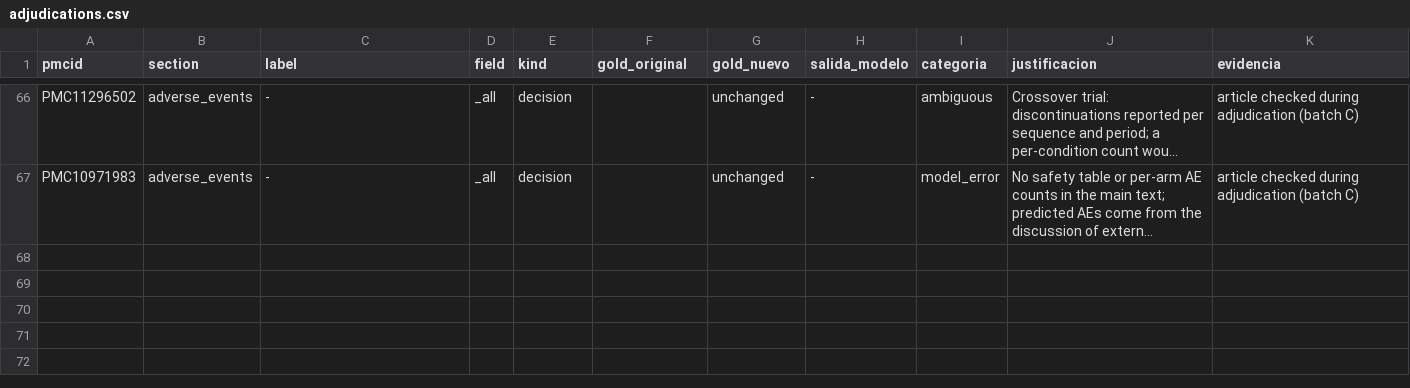
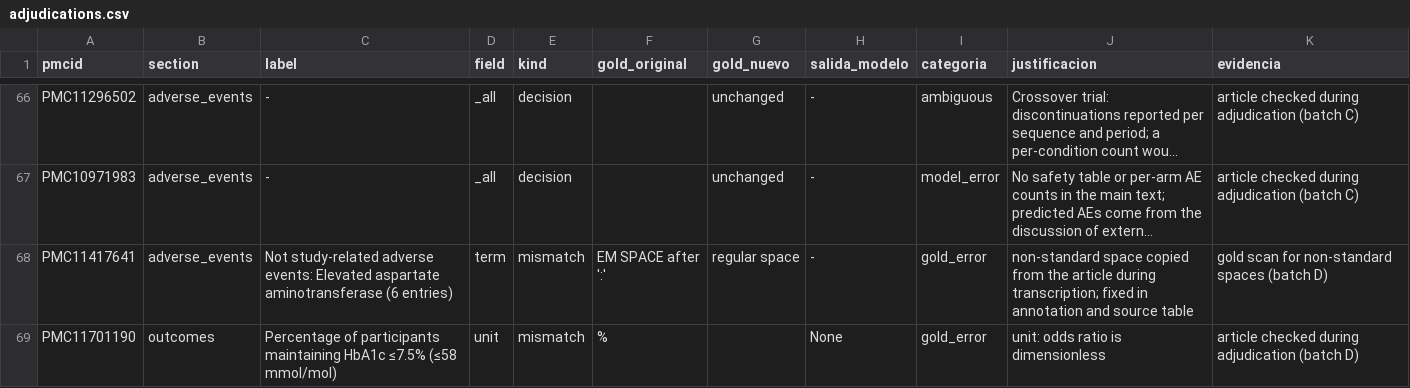
Before and after one commit to MaricelPS/llm-rct-extraction-eval, a CSV file: data/gold/adjudications.csv, drawn as a sheet; only a part is shown, gaps mark what is left out; long unchanged cells end in …; the diff names each change by its address in the sheet, - before the commit and + after, or states it on an @@ line.

```diff
--- a/data/gold/adjudications.csv
+++ b/data/gold/adjudications.csv
+row 68: PMC11417641 | adverse_events | Not study-related adverse events: Elevated aspartate aminotransferase (6 entries) | term | mismatch | EM SPACE after ':' | regular space | - | gold_error | non-standard space copied from the article during transcription; fixed in annotation and source table | gold scan for non-standard spaces (batch D)
+row 69: PMC11701190 | outcomes | Percentage of participants maintaining HbA1c ≤7.5% (≤58 mmol/mol) | unit | mismatch | % |  | None | gold_error | unit: odds ratio is dimensionless | article checked during adjudication (batch D)
```
Also changed, not shown: data/gold/tables/PMC11417641.csv, 4 other files.
